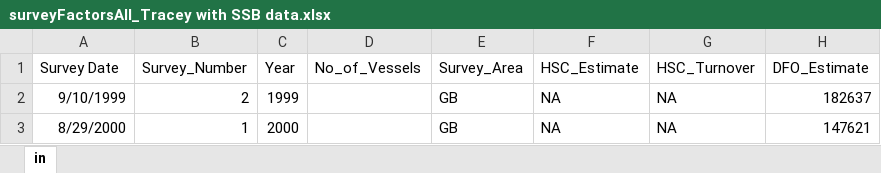
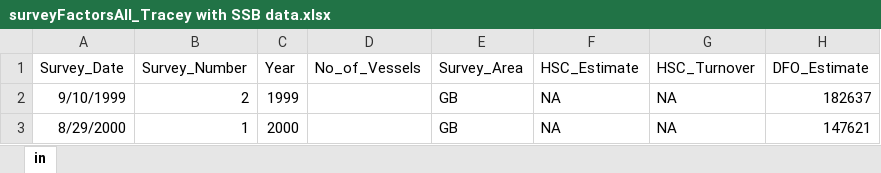
Before and after one commit to HerringScience/HerringScience.github.io, an Excel workbook: Tracey's Folder/surveyFactorsAll_Tracey with SSB data.xlsx, sheet in, drawn as a sheet; only a part is shown; values as stored, in another font and other column widths than the file's, no borders; the diff names each change by its address in the sheet, - before the commit and + after, or states it on an @@ line.

```diff
--- a/Tracey's Folder/surveyFactorsAll_Tracey with SSB data.xlsx (sheet in)
+++ b/Tracey's Folder/surveyFactorsAll_Tracey with SSB data.xlsx (sheet in)
-A1: Survey Date
+A1: Survey_Date
```
Also changed, not shown: 4 other files.
